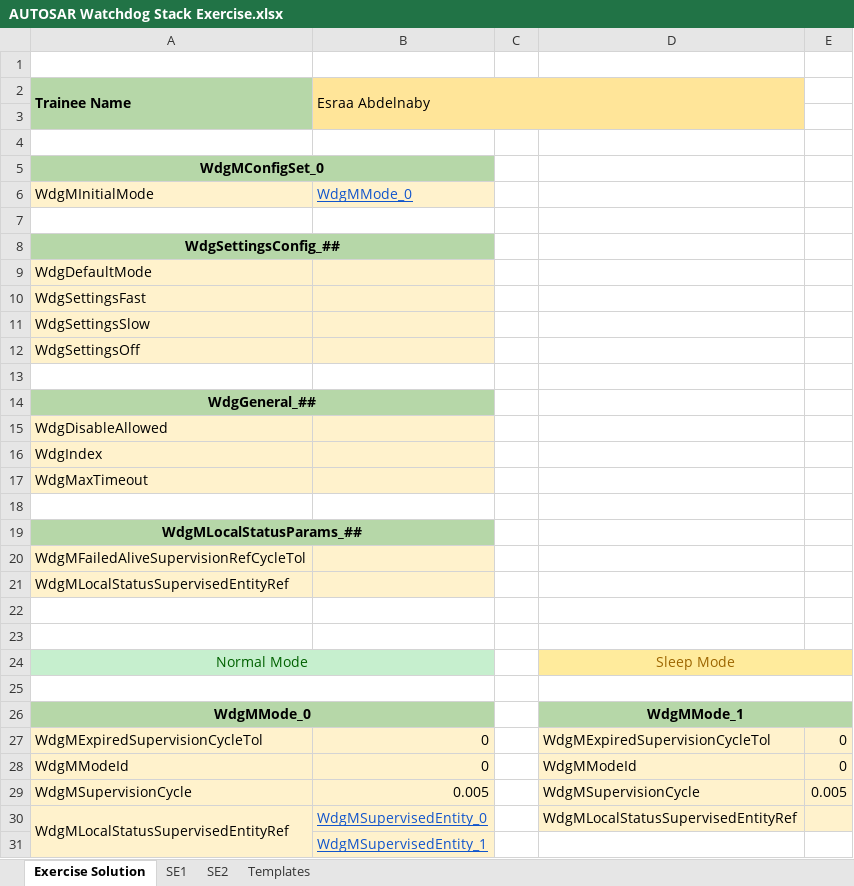
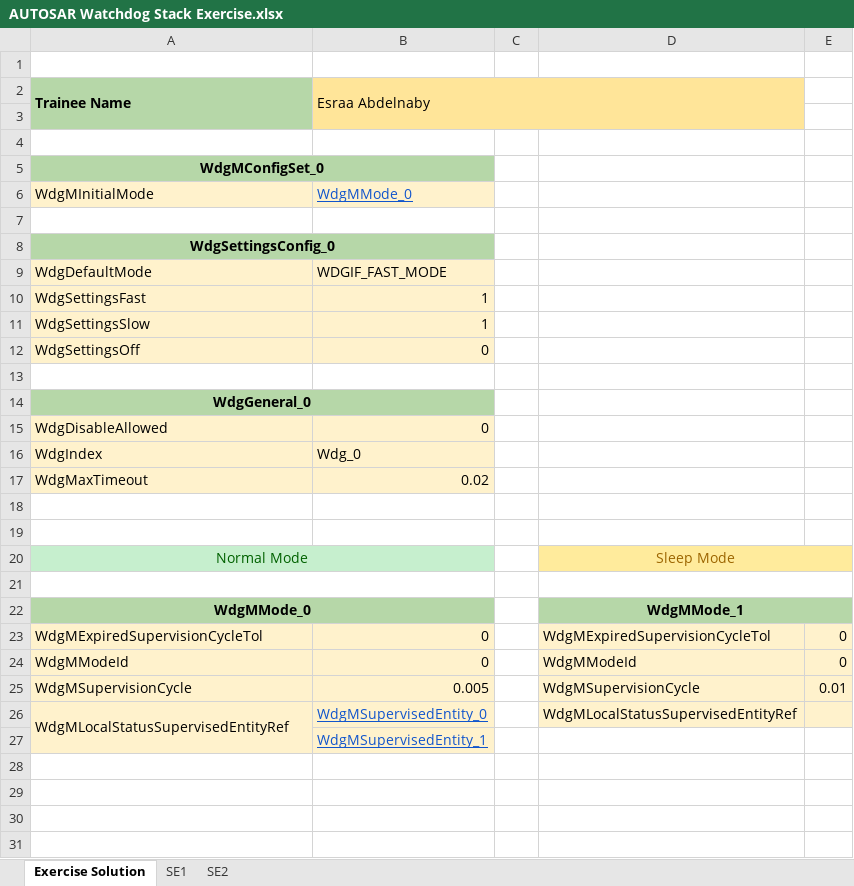
Before and after one commit to Esraa772/Sprints_AUTOSAR, an Excel workbook: WDG Stack Configration exercise/AUTOSAR Watchdog Stack Exercise.xlsx, sheet Exercise Solution, drawn as a sheet; values as stored, in another font and other column widths than the file's, no borders; removed rows and columns are numbered as before the commit, all else as after; the diff names each change by its address in the sheet, - before the commit and + after, or states it on an @@ line.

```diff
--- a/WDG Stack Configration exercise/AUTOSAR Watchdog Stack Exercise.xlsx (sheet Exercise Solution)
+++ b/WDG Stack Configration exercise/AUTOSAR Watchdog Stack Exercise.xlsx (sheet Exercise Solution)
-sheet tab: Templates
-A8 (Trainee Name): WdgSettingsConfig_##
+A8 (Trainee Name): WdgSettingsConfig_0
-B9 (Esraa Abdelnaby): (empty)
+B9 (Esraa Abdelnaby): WDGIF_FAST_MODE
-B10:B11 (Esraa Abdelnaby): (empty)
+B10:B11 (Esraa Abdelnaby): 1
-B12 (Esraa Abdelnaby): (empty)
+B12 (Esraa Abdelnaby): 0
-A14 (Trainee Name): WdgGeneral_##
+A14 (Trainee Name): WdgGeneral_0
-B15 (Esraa Abdelnaby): (empty)
+B15 (Esraa Abdelnaby): 0
-B16 (Esraa Abdelnaby): (empty)
+B16 (Esraa Abdelnaby): Wdg_0
-B17 (Esraa Abdelnaby): (empty)
+B17 (Esraa Abdelnaby): 0.02
-row 18: (empty)
-row 19: WdgMLocalStatusParams_##
-row 20: WdgMFailedAliveSupervisionRefCycleTol
-row 21: WdgMLocalStatusSupervisedEntityRef
-E25: 0.005
+E25: 0.01
```
Also changed, not shown: sheet SE1, sheet SE2.
